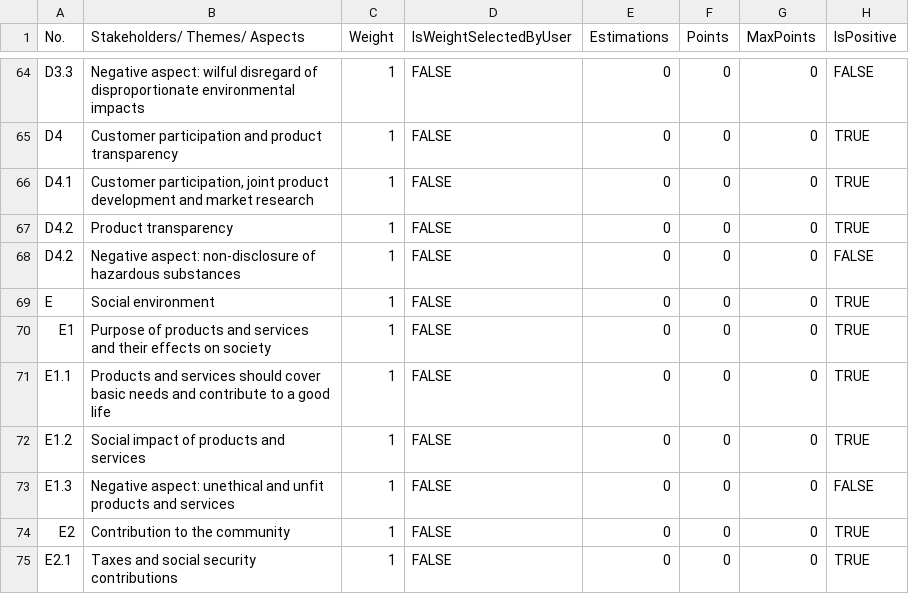
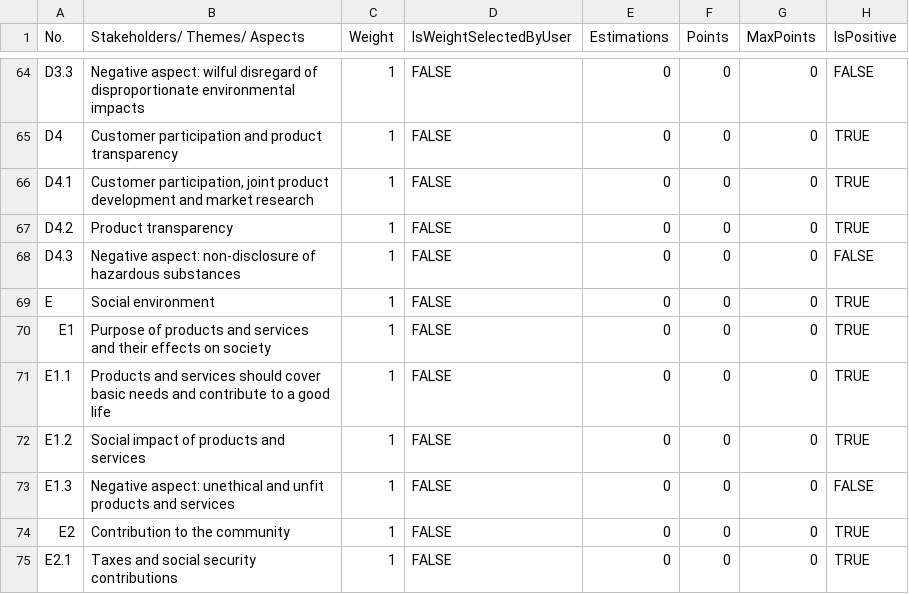
Before and after one commit to econgood-it/balance-sheet-calculator, a CSV file: src/files/factories/full_5.04_rating.csv, drawn as a sheet; only a part is shown, gaps mark what is left out.

Commit message:
Correct shortName

```diff
--- a/src/files/factories/full_5.04_rating.csv
+++ b/src/files/factories/full_5.04_rating.csv
@@ -67,3 +67,3 @@ D4.1,"Customer participation, joint product development and market research",1,F
 D4.2,Product transparency,1,FALSE,0,0,0,TRUE
-D4.2,Negative aspect: non-disclosure of hazardous substances,1,FALSE,0,0,0,FALSE
+D4.3,Negative aspect: non-disclosure of hazardous substances,1,FALSE,0,0,0,FALSE
 E,Social environment,1,FALSE,0,0,0,TRUE
```
